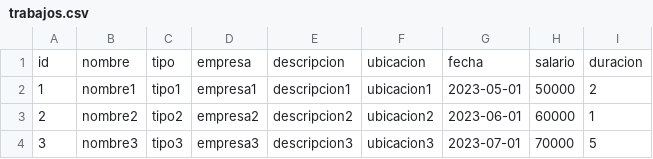
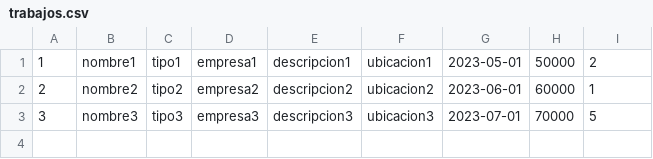
Before and after one commit to jvboronatjosep/Shortjobs, a CSV file: trabajos.csv, drawn as a sheet; the diff names each change by its address in the sheet, - before the commit and + after, or states it on an @@ line.

```diff
--- a/trabajos.csv
+++ b/trabajos.csv
-row 1: id | nombre | tipo | empresa | descripcion | ubicacion | fecha | salario | duracion
```
Also changed, not shown: usuarios.csv, 3 other files.
